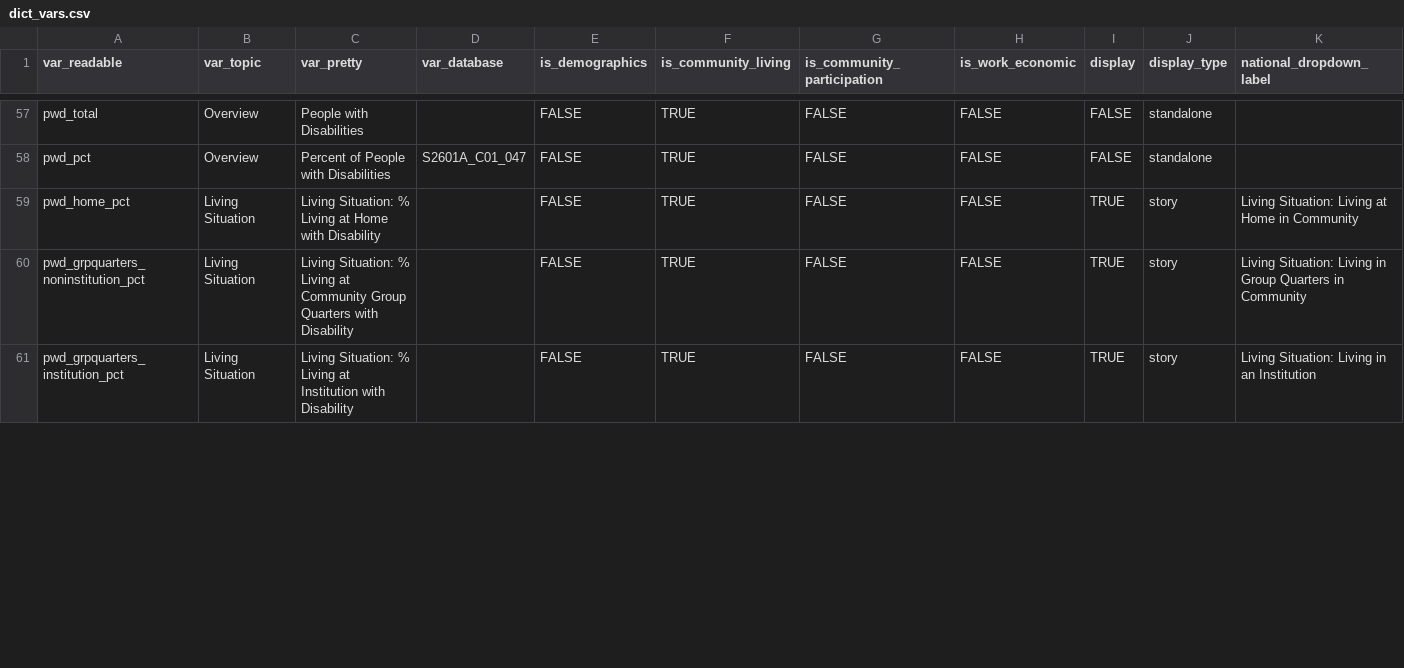
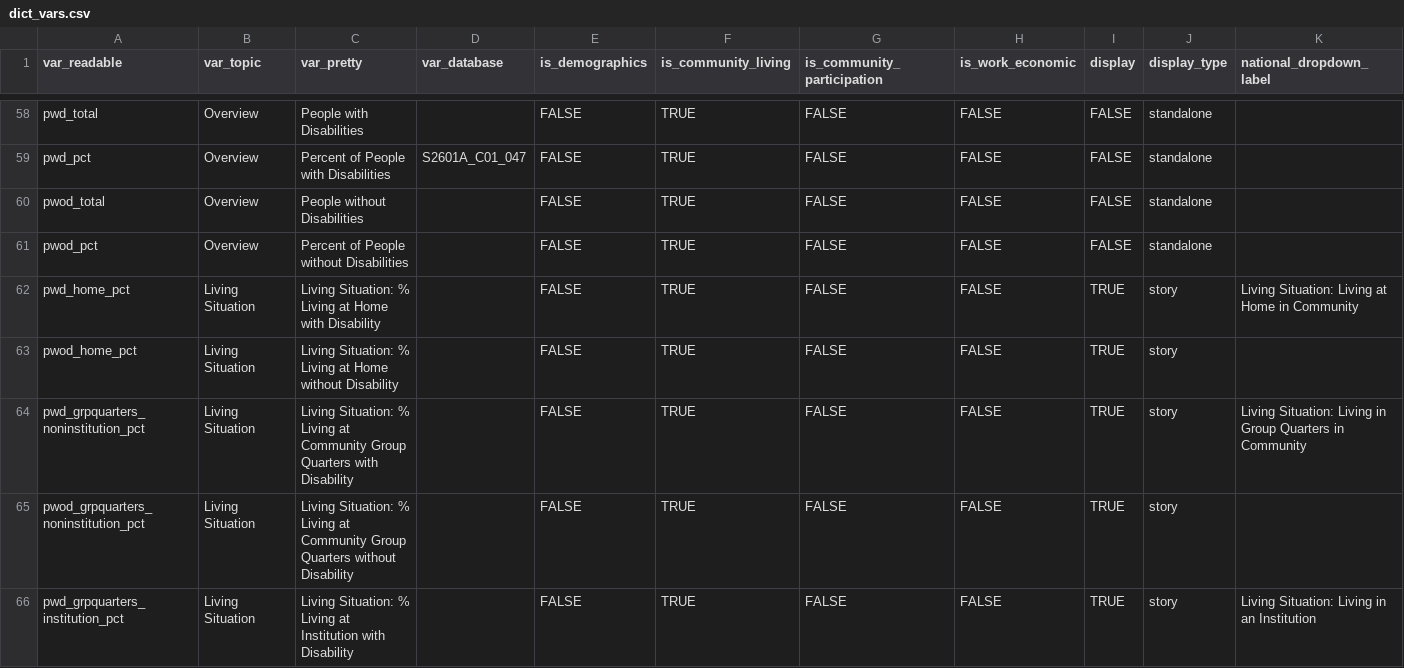
Before and after one commit to ada-parc/ADA-PARC-Website-Design, a CSV file: data/dict_vars.csv, drawn as a sheet; only a part is shown, gaps mark what is left out; rows hold the shown columns only; the diff covers the shown part only; the diff names each change by its address in the sheet, - before the commit and + after, or states it on an @@ line.

Commit message:
add new defs to dict_vars
race/ethnicity and expansion of living situation with PWOD

```diff
--- a/data/dict_vars.csv
+++ b/data/dict_vars.csv
+row 60: pwod_total | Overview | People without Disabilities |  | FALSE | TRUE | FALSE | FALSE | FALSE | standalone
+row 61: pwod_pct | Overview | Percent of People without Disabilities |  | FALSE | TRUE | FALSE | FALSE | FALSE | standalone
+row 63: pwod_home_pct | Living Situation | Living Situation: % Living at Home without Disability |  | FALSE | TRUE | FALSE | FALSE | TRUE | story
+row 65: pwod_grpquarters_noninstitution_pct | Living Situation | Living Situation: % Living at Community Group Quarters without Disability |  | FALSE | TRUE | FALSE | FALSE | TRUE | story
```
Also changed, not shown: 7 added rows and 12 edited cells elsewhere in this file.
